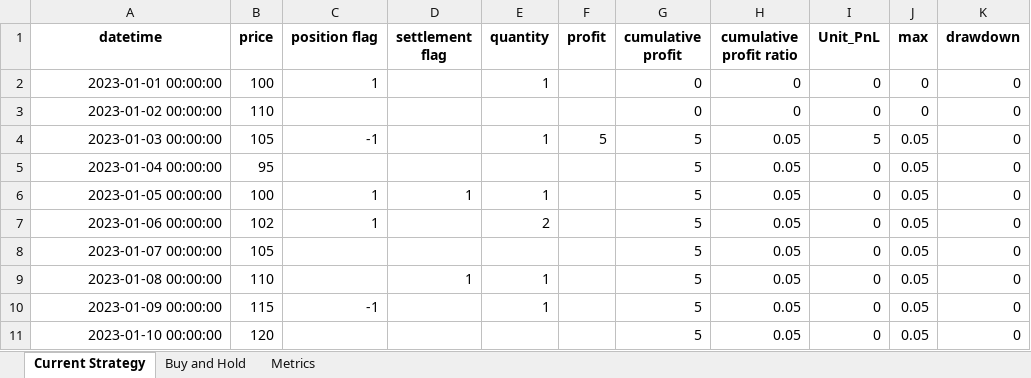
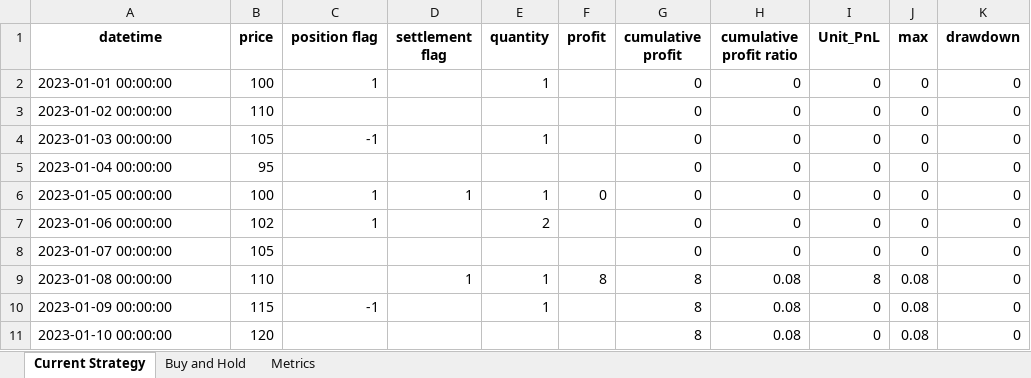
Before and after one commit to ammtjm/Trade_Simulation_DashBoard, an Excel workbook: application/Output_folder/test_result.xlsx, sheet Current Strategy, drawn as a sheet; values as stored, in another font and other column widths than the file's, no borders; the diff names each change by its address in the sheet, - before the commit and + after, or states it on an @@ line.

```diff
--- a/application/Output_folder/test_result.xlsx (sheet Current Strategy)
+++ b/application/Output_folder/test_result.xlsx (sheet Current Strategy)
-A2:A11 alignment: right
+A2:A11 alignment: left
-F4 (profit): 5
+F4 (profit): (empty)
-G4:G8 (cumulative profit): 5
+G4:G8 (cumulative profit): 0
-H4:H8 (cumulative profit ratio): 0.05
+H4:H8 (cumulative profit ratio): 0
-I4 (Unit_PnL): 5
+I4 (Unit_PnL): 0
-J4:J8 (max): 0.05
+J4:J8 (max): 0
-F6 (profit): (empty)
+F6 (profit): 0
-F9 (profit): (empty)
+F9 (profit): 8
-G9:G11 (cumulative profit): 5
+G9:G11 (cumulative profit): 8
-H9:H11 (cumulative profit ratio): 0.05
+H9:H11 (cumulative profit ratio): 0.08
-I9 (Unit_PnL): 0
+I9 (Unit_PnL): 8
-J9:J11 (max): 0.05
+J9:J11 (max): 0.08
```
Also changed, not shown: sheet Buy and Hold, sheet Metrics, 7 other files.
